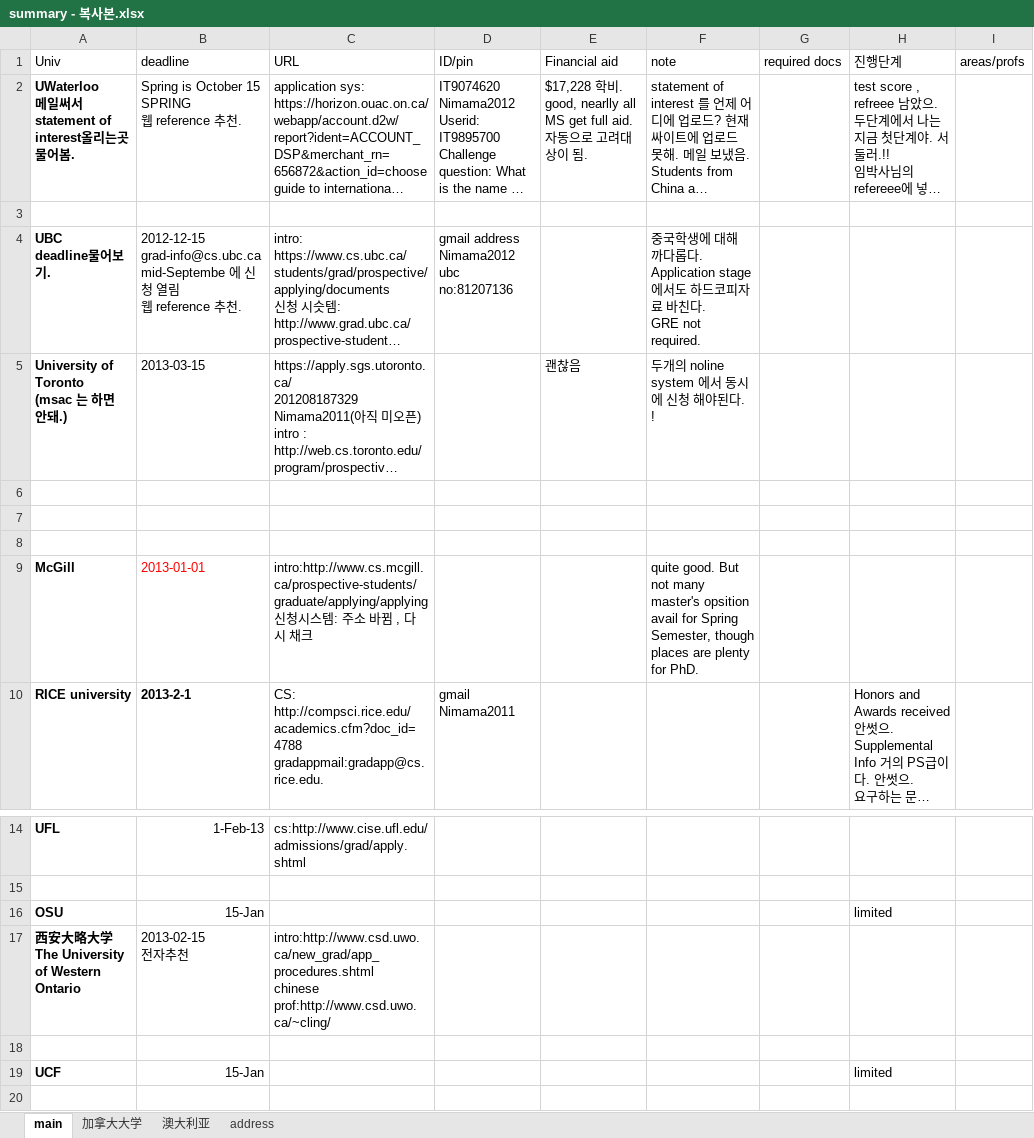
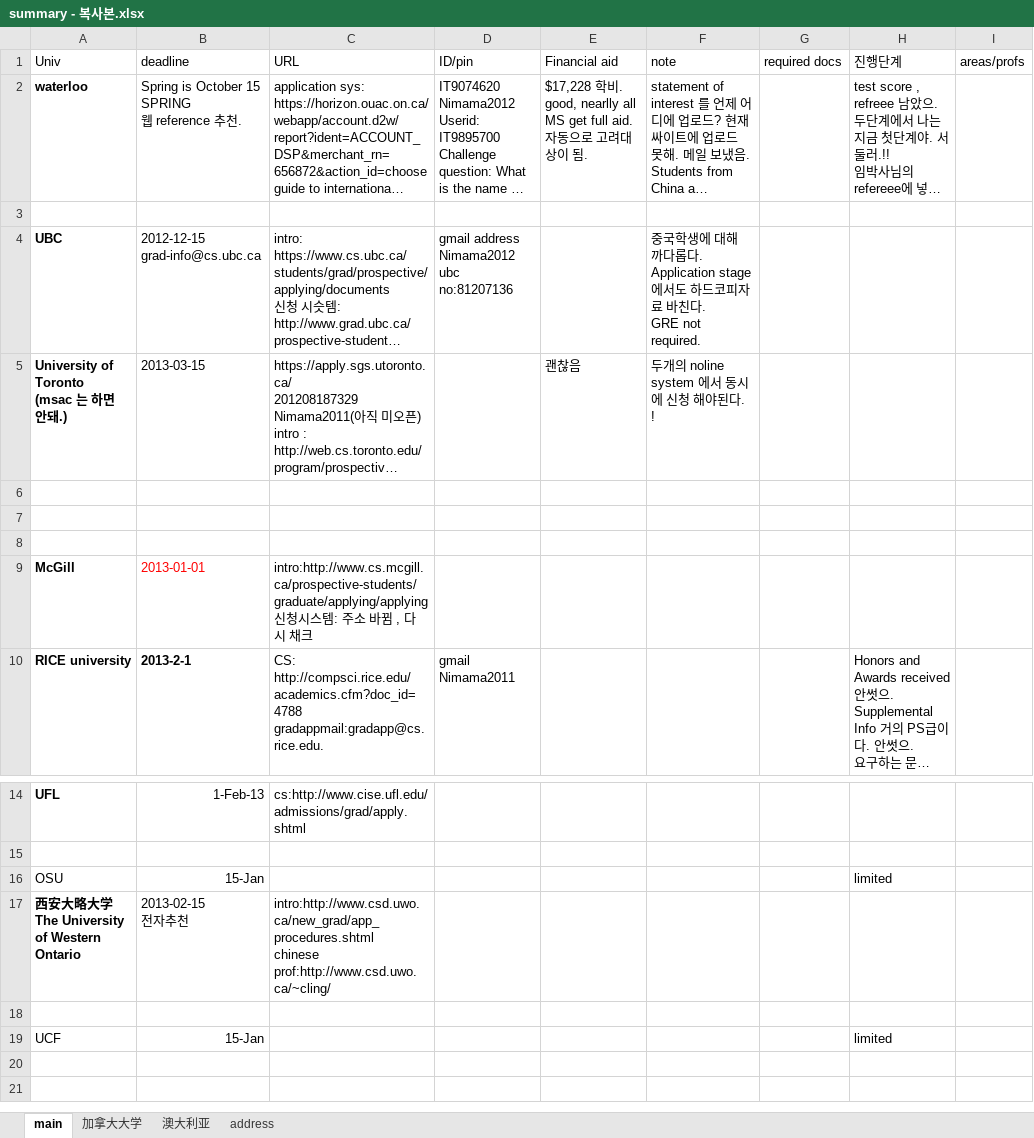
Before and after one commit to WangDequan/kimamerica, an Excel workbook: summary - 복사본.xlsx, sheet main, drawn as a sheet; only a part is shown, gaps mark what is left out; the shorter side is filled out with more unchanged rows; long unchanged cells end in …; values as stored, in another font and other column widths than the file's, no borders; ↵ is a line break in a cell; the diff names each change by its address in the sheet, - before the commit and + after, or states it on an @@ line.

```diff
--- a/summary - 복사본.xlsx (sheet main)
+++ b/summary - 복사본.xlsx (sheet main)
-A2 (Univ): UWaterloo ↵ 메일써서 statement of interest올리는곳 물어봄.
+A2 (Univ): waterloo
-A4 (Univ): UBC ↵ deadline물어보기.
+A4 (Univ): UBC
-B4 (deadline): 2012-12-15 ↵ grad-info@cs.ubc.ca ↵ mid-Septembe 에 신청 열림 ↵ 웹 reference 추천.
+B4 (deadline): 2012-12-15 ↵ grad-info@cs.ubc.ca
-F9 (note): quite good. But not many master's opsition avail for Spring Semester, though places are plenty for PhD.
+F9 (note): (empty)
-A16 bold: on
+A16 bold: off
-A19 bold: on
+A19 bold: off
```
